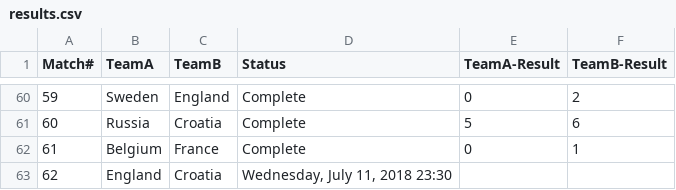
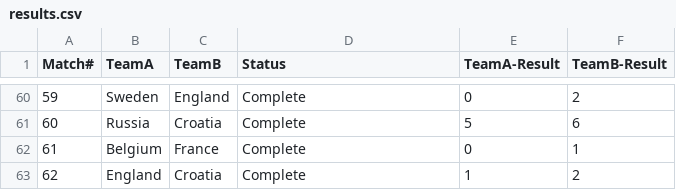
Before and after one commit to anoobbacker/leaderboard-html-css-js, a CSV file: _data/results.csv, drawn as a sheet; only a part is shown, gaps mark what is left out.

Commit message:
Update results.csv

```diff
--- a/_data/results.csv
+++ b/_data/results.csv
@@ -62,2 +62,2 @@ Match#,TeamA,TeamB,Status,TeamA-Result,TeamB-Result
 61,Belgium,France,Complete,0,1
-62,England,Croatia,"Wednesday, July 11, 2018 23:30",,
+62,England,Croatia,Complete,1,2
```
